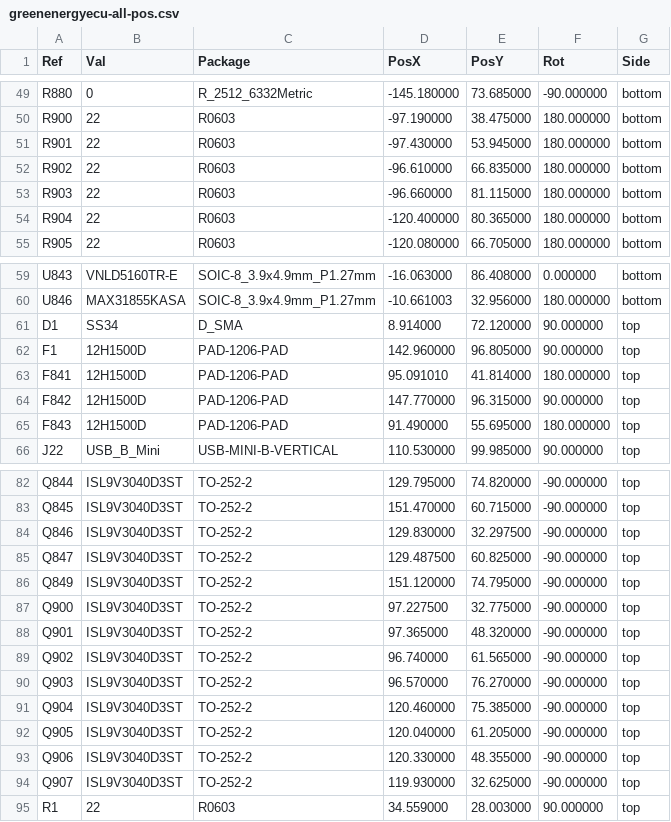
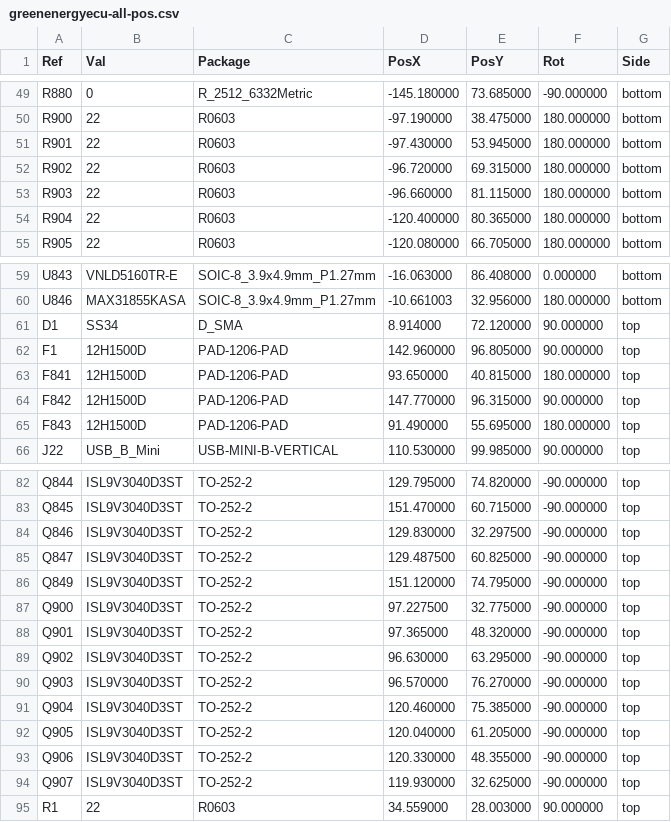
Before and after one commit to luis9860/hellen-example, a CSV file: gerber/greenenergyecu-all-pos.csv, drawn as a sheet; only a part is shown, gaps mark what is left out.

```diff
--- a/gerber/greenenergyecu-all-pos.csv
+++ b/gerber/greenenergyecu-all-pos.csv
@@ -51,3 +51,3 @@ Ref,Val,Package,PosX,PosY,Rot,Side
 "R901","22","R0603",-97.430000,53.945000,180.000000,bottom
-"R902","22","R0603",-96.610000,66.835000,180.000000,bottom
+"R902","22","R0603",-96.720000,69.315000,180.000000,bottom
 "R903","22","R0603",-96.660000,81.115000,180.000000,bottom
@@ -62,3 +62,3 @@ Ref,Val,Package,PosX,PosY,Rot,Side
 "F1","12H1500D","PAD-1206-PAD",142.960000,96.805000,90.000000,top
-"F841","12H1500D","PAD-1206-PAD",95.091010,41.814000,180.000000,top
+"F841","12H1500D","PAD-1206-PAD",93.650000,40.815000,180.000000,top
 "F842","12H1500D","PAD-1206-PAD",147.770000,96.315000,90.000000,top
@@ -88,3 +88,3 @@ Ref,Val,Package,PosX,PosY,Rot,Side
 "Q901","ISL9V3040D3ST","TO-252-2",97.365000,48.320000,-90.000000,top
-"Q902","ISL9V3040D3ST","TO-252-2",96.740000,61.565000,-90.000000,top
+"Q902","ISL9V3040D3ST","TO-252-2",96.630000,63.295000,-90.000000,top
 "Q903","ISL9V3040D3ST","TO-252-2",96.570000,76.270000,-90.000000,top
```
Also changed, not shown: 16 other files.
